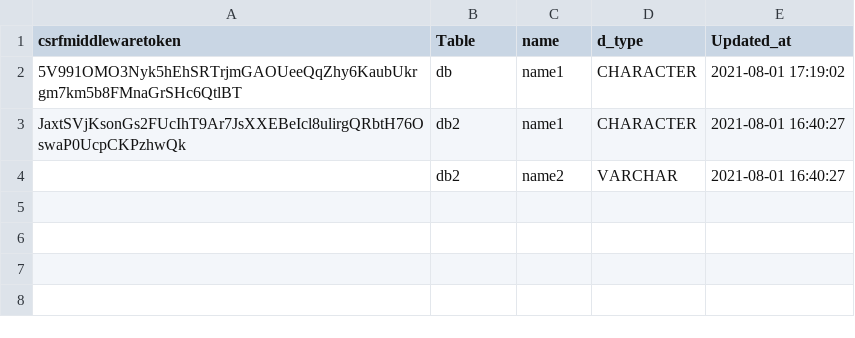
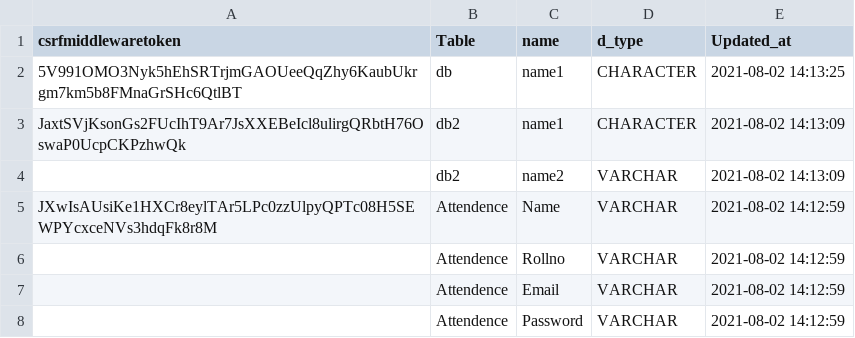
Before and after one commit to nikhil73533/Internship-project, a CSV file: Internship_Project/CRUD.csv, drawn as a sheet.

```diff
--- a/Internship_Project/CRUD.csv
+++ b/Internship_Project/CRUD.csv
@@ -1,4 +1,8 @@
 csrfmiddlewaretoken,Table,name,d_type,Updated_at
-5V991OMO3Nyk5hEhSRTrjmGAOUeeQqZhy6KaubUkrgm7km5b8FMnaGrSHc6QtlBT,db,name1,CHARACTER,2021-08-01 17:19:02
-JaxtSVjKsonGs2FUcIhT9Ar7JsXXEBeIcl8ulirgQRbtH76OswaP0UcpCKPzhwQk,db2,name1,CHARACTER,2021-08-01 16:40:27
-,db2,name2,VARCHAR,2021-08-01 16:40:27
+5V991OMO3Nyk5hEhSRTrjmGAOUeeQqZhy6KaubUkrgm7km5b8FMnaGrSHc6QtlBT,db,name1,CHARACTER,2021-08-02 14:13:25
+JaxtSVjKsonGs2FUcIhT9Ar7JsXXEBeIcl8ulirgQRbtH76OswaP0UcpCKPzhwQk,db2,name1,CHARACTER,2021-08-02 14:13:09
+,db2,name2,VARCHAR,2021-08-02 14:13:09
+JXwIsAUsiKe1HXCr8eylTAr5LPc0zzUlpyQPTc08H5SEWPYcxceNVs3hdqFk8r8M,Attendence,Name,VARCHAR,2021-08-02 14:12:59
+,Attendence,Rollno,VARCHAR,2021-08-02 14:12:59
+,Attendence,Email,VARCHAR,2021-08-02 14:12:59
+,Attendence,Password,VARCHAR,2021-08-02 14:12:59
```
Also changed, not shown: 3 other files.
